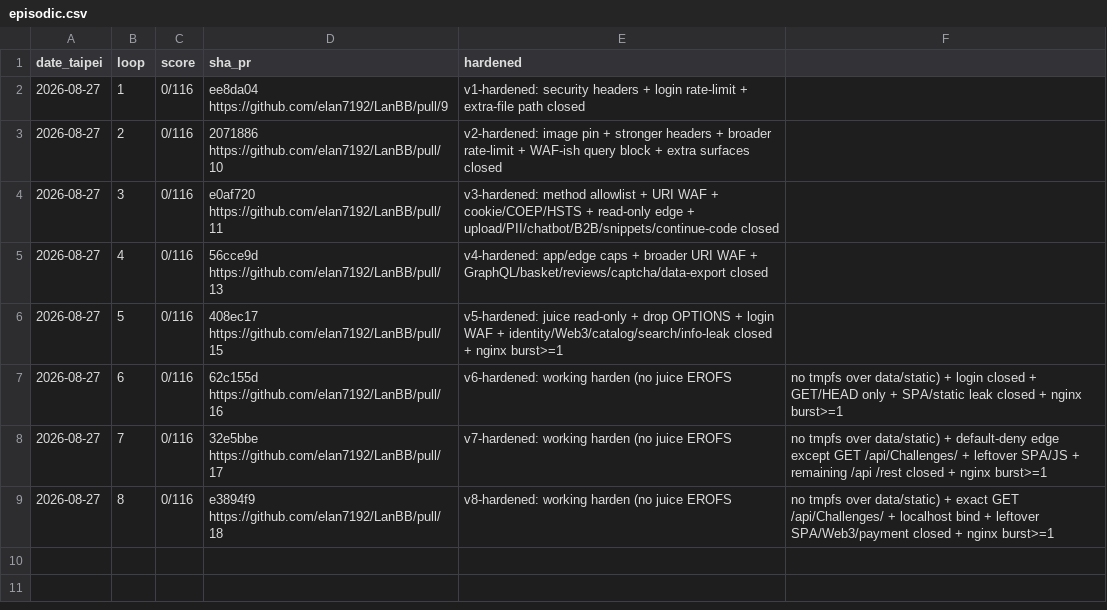
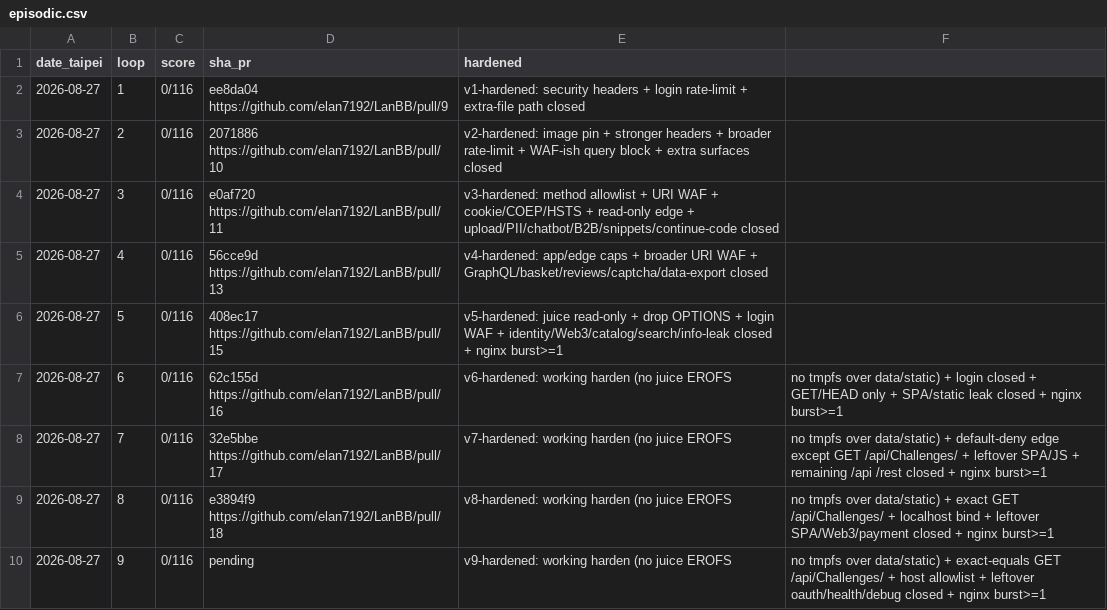
Before and after one commit to elan7192/LanBB, a CSV file: programs/juice-shop/memory/episodic.csv, drawn as a sheet; the diff names each change by its address in the sheet, - before the commit and + after, or states it on an @@ line.

```diff
--- a/programs/juice-shop/memory/episodic.csv
+++ b/programs/juice-shop/memory/episodic.csv
+row 10: 2026-08-27 | 9 | 0/116 | pending | v9-hardened: working harden (no juice EROFS | no tmpfs over data/static) + exact-equals GET /api/Challenges/ + host allowlist + leftover oauth/health/debug closed + nginx burst>=1
```
Also changed, not shown: 23 other files.
